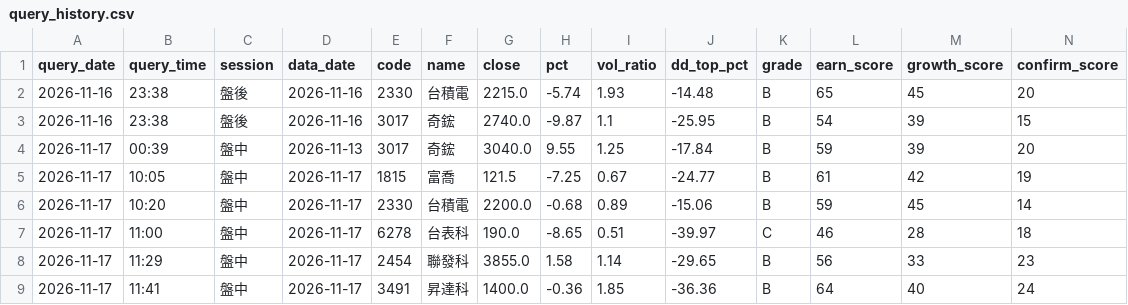
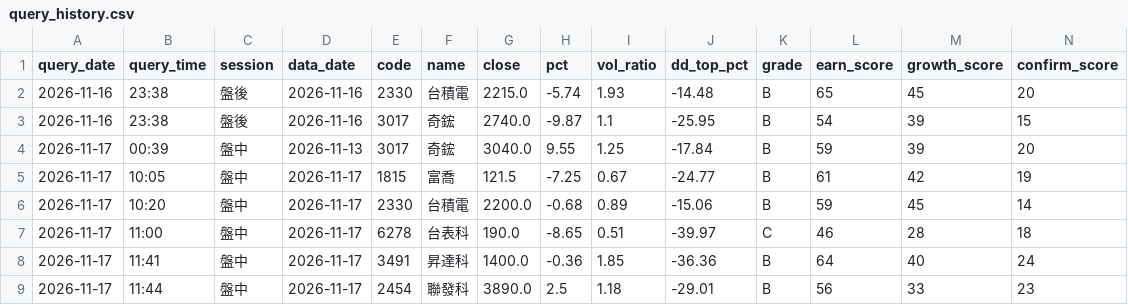
Before and after one commit to bios12-huang/stock-report-pages, a CSV file: data/query_history.csv, drawn as a sheet; only a part is shown; removed rows and columns are numbered as before the commit, all else as after; rows hold the shown columns only; the diff names each change by its address in the sheet, - before the commit and + after, or states it on an @@ line.

Commit message:
log 2454 (2026-11-17 盤中)

```diff
--- a/data/query_history.csv
+++ b/data/query_history.csv
-row 8: 2026-11-17 | 11:29 | 盤中 | 2026-11-17 | 2454 | 聯發科 | 3855.0 | 1.58 | 1.14 | -29.65 | B | 56 | 33 | 23
+row 9: 2026-11-17 | 11:44 | 盤中 | 2026-11-17 | 2454 | 聯發科 | 3890.0 | 2.5 | 1.18 | -29.01 | B | 56 | 33 | 23
```
